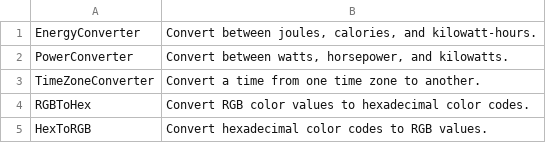
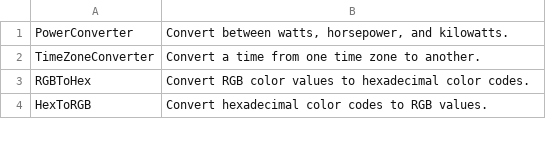
Before and after one commit to TheTrueProblematic/EndlessProjects, a CSV file: ideas.csv, drawn as a sheet; only a part is shown; the diff names each change by its address in the sheet, - before the commit and + after, or states it on an @@ line.

Commit message:
Convert between joules, calories, and kilowattâ€‘hours.

```diff
--- a/ideas.csv
+++ b/ideas.csv
-row 1: EnergyConverter | Convert between joules, calories, and kilowatt‑hours.
```
Also changed, not shown: 1 other file.
